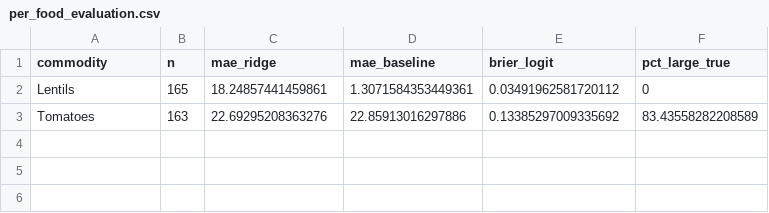
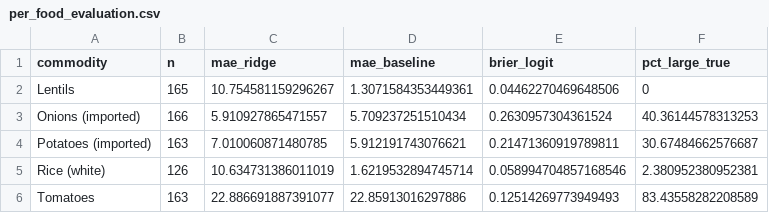
Before and after one commit to monishkabon/Food-price-analysis-, a CSV file: analytics/outputs/per_food_evaluation.csv, drawn as a sheet.

Commit message:
Update analysis outputs and refine data cleaning process
- Updated evaluation results in CSV files to reflect new MAE and RMSE values for Baseline, MLR, and Ridge models.
- Enhanced per-food evaluation report with additional commodities and updated MAE values.
- Revised statistical report with updated Kruskal-Wallis and LRT results, including effect sizes and conclusions.
- Modified series coverage CSV to include new commodities and their respective coverage data.
- Adjusted data cleaning script to match candidate commodities using exact string matches instead of partial matches.
- Updated API to preserve original spike flag metadata during feature building.
- Reflected changes in frontend mock data to align with updated commodity names.
- Updated binary plot files indicating differences in analysis outputs.

```diff
--- a/analytics/outputs/per_food_evaluation.csv
+++ b/analytics/outputs/per_food_evaluation.csv
@@ -1,3 +1,6 @@
 commodity,n,mae_ridge,mae_baseline,brier_logit,pct_large_true
-Lentils,165,18.24857441459861,1.3071584353449361,0.03491962581720112,0
-Tomatoes,163,22.69295208363276,22.85913016297886,0.13385297009335692,83.43558282208589
+Lentils,165,10.754581159296267,1.3071584353449361,0.04462270469648506,0
+Onions (imported),166,5.910927865471557,5.709237251510434,0.2630957304361524,40.36144578313253
+Potatoes (imported),163,7.010060871480785,5.912191743076621,0.21471360919789811,30.67484662576687
+Rice (white),126,10.634731386011019,1.6219532894745714,0.058994704857168546,2.380952380952381
+Tomatoes,163,22.886691887391077,22.85913016297886,0.12514269773949493,83.43558282208589
```
Also changed, not shown: analytics/outputs/evaluation_results.csv, analytics/outputs/reports/evaluation_results.csv, 31 other files.
